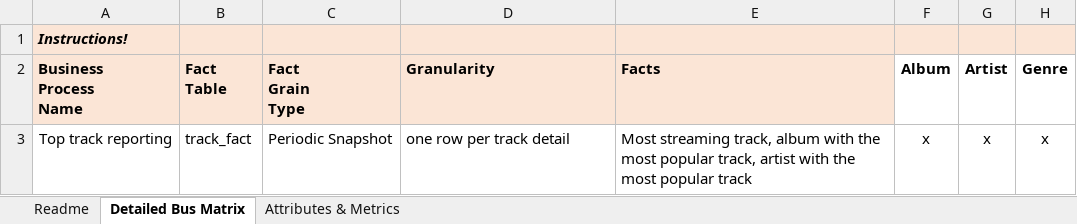
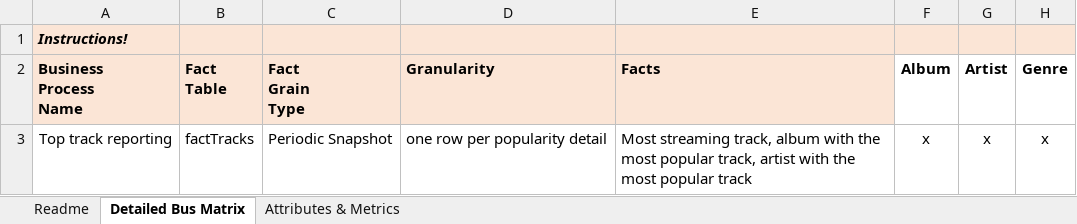
Before and after one commit to imeldasiregar/spotify-dwbi-2022-ga, an Excel workbook: Spotify-High-Level-Dimensional-Modeling.xlsx, sheet Detailed Bus Matrix, drawn as a sheet; only a part is shown; values as stored, in another font and other column widths than the file's, no borders; the diff names each change by its address in the sheet, - before the commit and + after, or states it on an @@ line.

```diff
--- a/Spotify-High-Level-Dimensional-Modeling.xlsx (sheet Detailed Bus Matrix)
+++ b/Spotify-High-Level-Dimensional-Modeling.xlsx (sheet Detailed Bus Matrix)
-B3 (Fact Table): track_fact
+B3 (Fact Table): factTracks
-D3 (Granularity): one row per track detail
+D3 (Granularity): one row per popularity detail
```
Also changed, not shown: sheet Attributes & Metrics, 3 other files.
